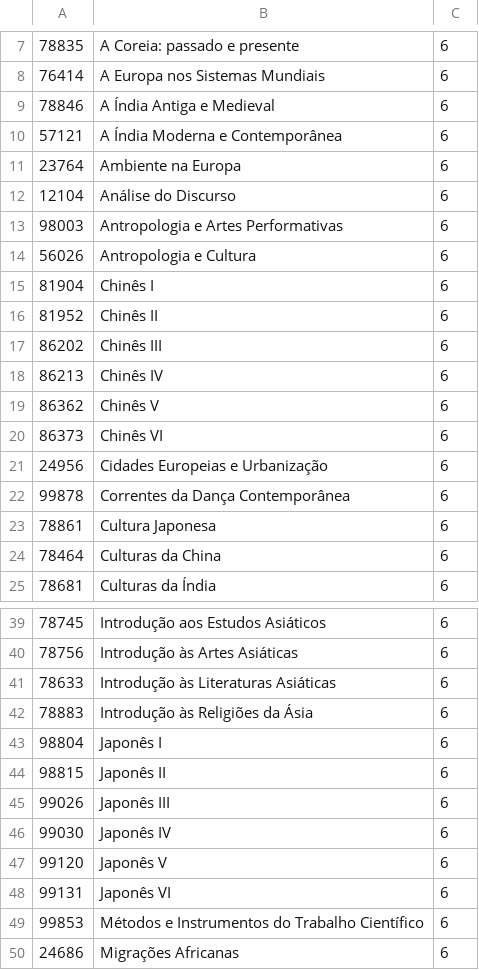
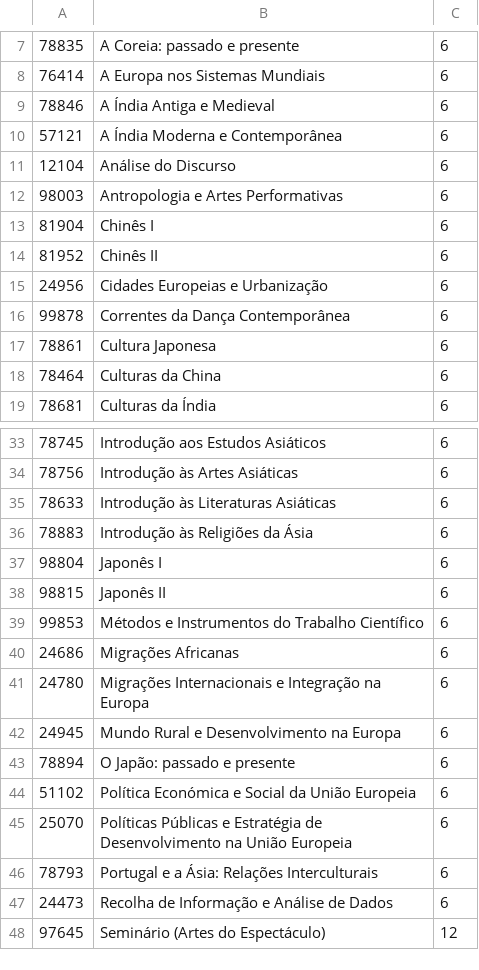
Before and after one commit to qub-it/fenixedu-ulisboa-specifications, a CSV file: src/main/resources/bootstrap/AnyCurricularCourseExceptionsInitializer/FL.csv, drawn as a sheet; only a part is shown, gaps mark what is left out; the shorter side is filled out with more unchanged rows; the diff names each change by its address in the sheet, - before the commit and + after, or states it on an @@ line.

Commit message:
Minor Change: update

```diff
--- a/src/main/resources/bootstrap/AnyCurricularCourseExceptionsInitializer/FL.csv
+++ b/src/main/resources/bootstrap/AnyCurricularCourseExceptionsInitializer/FL.csv
-row 11: 23764 | Ambiente na Europa | 6
-row 14: 56026 | Antropologia e Cultura | 6
-row 17: 86202 | Chinês III | 6
-row 18: 86213 | Chinês IV | 6
-row 19: 86362 | Chinês V | 6
-row 20: 86373 | Chinês VI | 6
-row 45: 99026 | Japonês III | 6
-row 46: 99030 | Japonês IV | 6
-row 47: 99120 | Japonês V | 6
-row 48: 99131 | Japonês VI | 6
```
